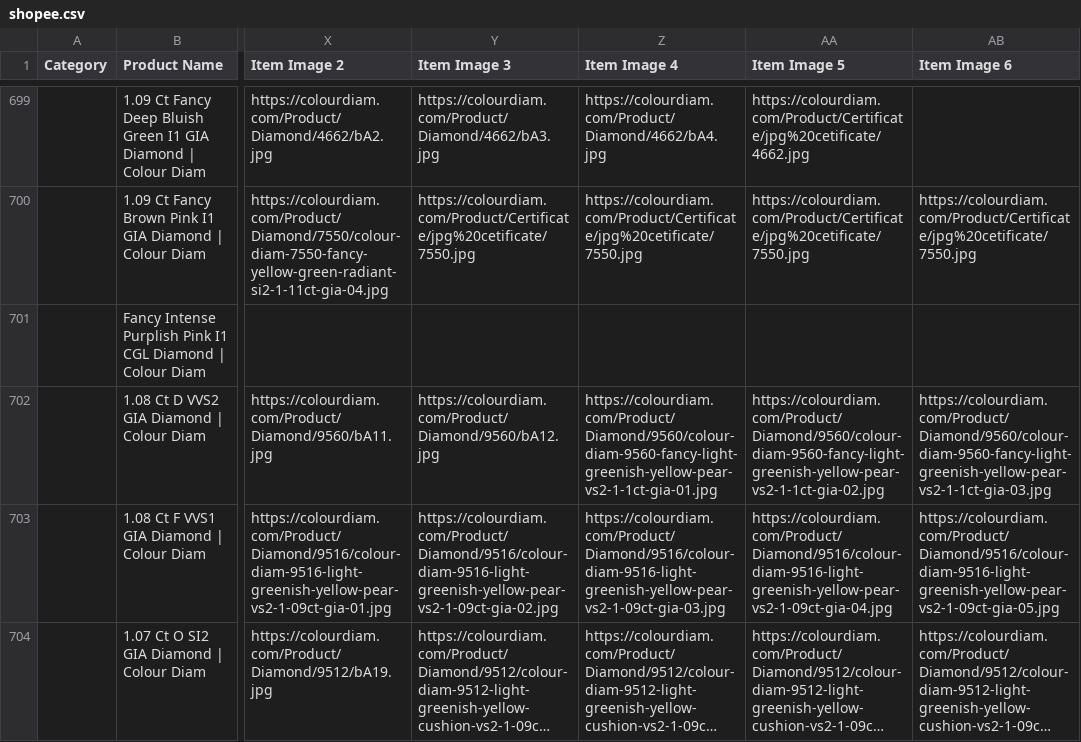
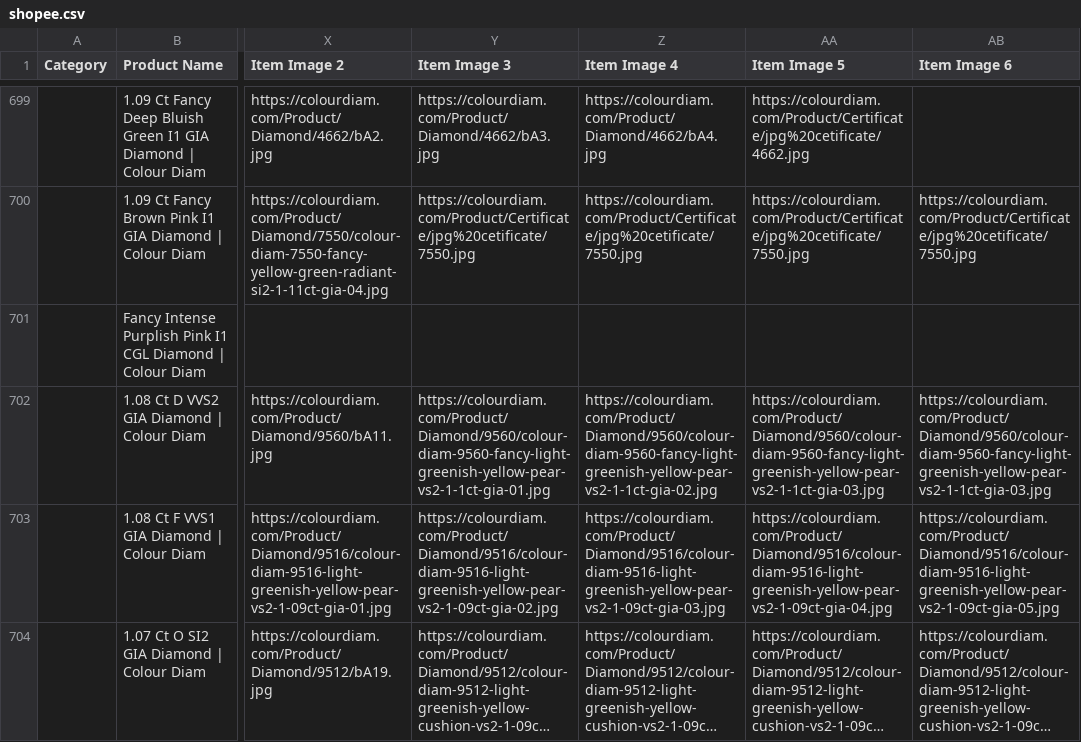
Before and after one commit to dhruvalshah3557-droid/google-sheet-data-fill, a CSV file: data/shopee.csv, drawn as a sheet; only a part is shown, gaps mark what is left out; long unchanged cells end in …; the diff covers the shown part only; the diff names each change by its address in the sheet, - before the commit and + after, or states it on an @@ line.

```diff
--- a/data/shopee.csv
+++ b/data/shopee.csv
-Y702 (Item Image 3): https://colourdiam.com/Product/Diamond/9560/bA12.jpg
+Y702 (Item Image 3): https://colourdiam.com/Product/Diamond/9560/colour-diam-9560-fancy-light-greenish-yellow-pear-vs2-1-1ct-gia-01.jpg
-Z702 (Item Image 4): https://colourdiam.com/Product/Diamond/9560/colour-diam-9560-fancy-light-greenish-yellow-pear-vs2-1-1ct-gia-01.jpg
+Z702 (Item Image 4): https://colourdiam.com/Product/Diamond/9560/colour-diam-9560-fancy-light-greenish-yellow-pear-vs2-1-1ct-gia-02.jpg
-AA702 (Item Image 5): https://colourdiam.com/Product/Diamond/9560/colour-diam-9560-fancy-light-greenish-yellow-pear-vs2-1-1ct-gia-02.jpg
+AA702 (Item Image 5): https://colourdiam.com/Product/Diamond/9560/colour-diam-9560-fancy-light-greenish-yellow-pear-vs2-1-1ct-gia-03.jpg
```
Also changed, not shown: 51 edited cells elsewhere in this file, data/facebook_euro.csv, data/facebook_hkd.csv, 31 other files.
